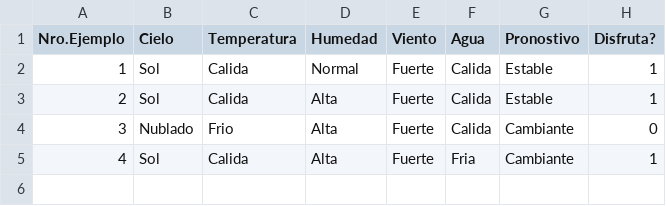
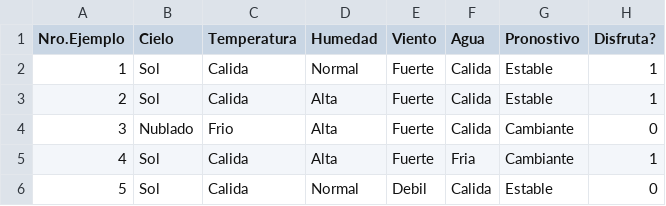
Before and after one commit to amkcpu/AA_TP1, a CSV file: ml_tps/tp2/data/deporte.csv, drawn as a sheet.

```diff
--- a/ml_tps/tp2/data/deporte.csv
+++ b/ml_tps/tp2/data/deporte.csv
@@ -5 +5,2 @@ Nro.Ejemplo,Cielo,Temperatura,Humedad,Viento,Agua,Pronostivo,Disfruta?
 4,Sol,Calida,Alta,Fuerte,Fria,Cambiante,1
+5,Sol,Calida,Normal,Debil,Calida,Estable,0
```
Also changed, not shown: 1 other file.
